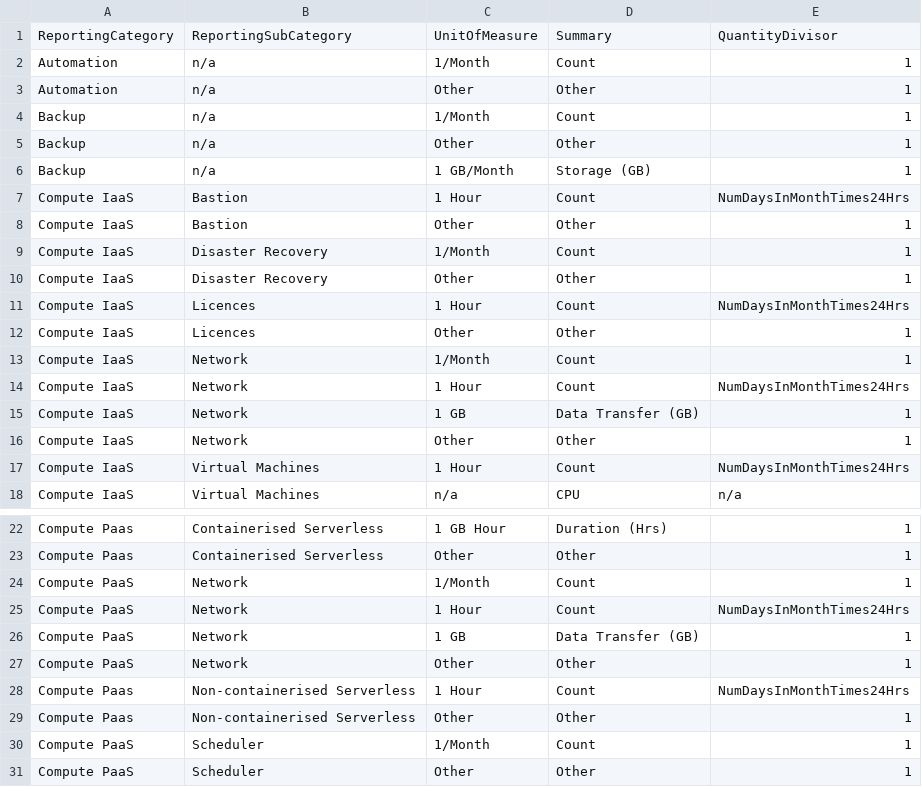
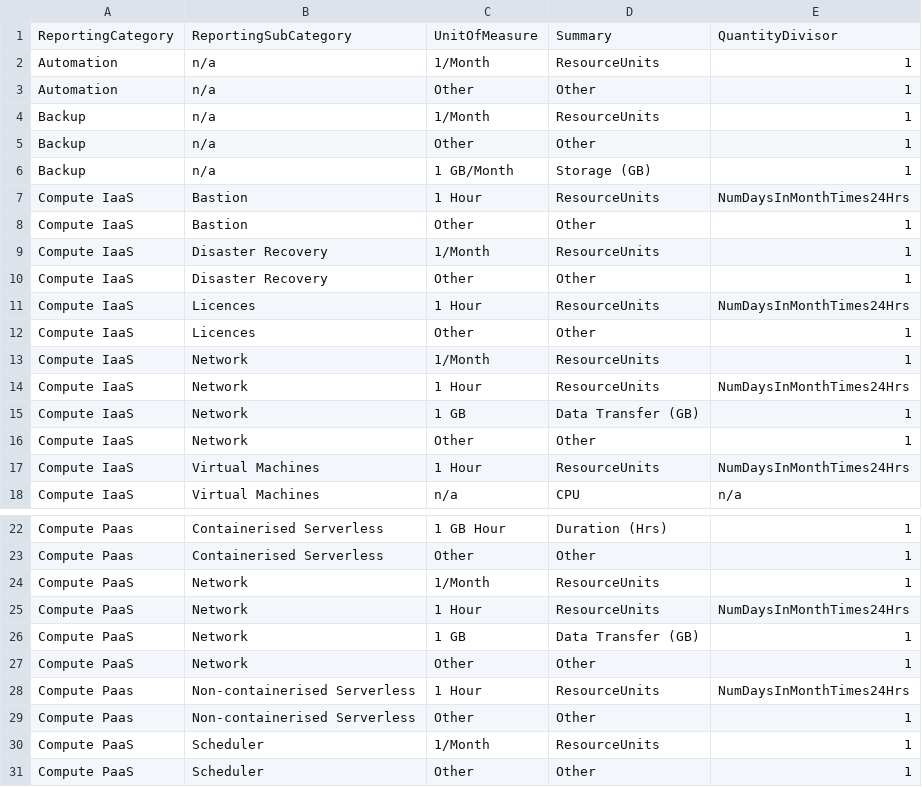
Before and after one commit to sandeep-majumdar/azureBilling, a CSV file: lookups/summaryCategories.csv, drawn as a sheet; only a part is shown, gaps mark what is left out; the diff covers the shown part only.

```diff
--- a/lookups/summaryCategories.csv
+++ b/lookups/summaryCategories.csv
@@ -1,18 +1,18 @@
 ReportingCategory,ReportingSubCategory,UnitOfMeasure,Summary,QuantityDivisor
-Automation,n/a,1/Month,Count,1
+Automation,n/a,1/Month,ResourceUnits,1
 Automation,n/a,Other,Other,1
-Backup,n/a,1/Month,Count,1
+Backup,n/a,1/Month,ResourceUnits,1
 Backup,n/a,Other,Other,1
 Backup,n/a,1 GB/Month,Storage (GB),1
-Compute IaaS,Bastion,1 Hour,Count,NumDaysInMonthTimes24Hrs
+Compute IaaS,Bastion,1 Hour,ResourceUnits,NumDaysInMonthTimes24Hrs
 Compute IaaS,Bastion,Other,Other,1
-Compute IaaS,Disaster Recovery,1/Month,Count,1
+Compute IaaS,Disaster Recovery,1/Month,ResourceUnits,1
 Compute IaaS,Disaster Recovery,Other,Other,1
-Compute IaaS,Licences,1 Hour,Count,NumDaysInMonthTimes24Hrs
+Compute IaaS,Licences,1 Hour,ResourceUnits,NumDaysInMonthTimes24Hrs
 Compute IaaS,Licences,Other,Other,1
-Compute IaaS,Network,1/Month,Count,1
-Compute IaaS,Network,1 Hour,Count,NumDaysInMonthTimes24Hrs
+Compute IaaS,Network,1/Month,ResourceUnits,1
+Compute IaaS,Network,1 Hour,ResourceUnits,NumDaysInMonthTimes24Hrs
 Compute IaaS,Network,1 GB,Data Transfer (GB),1
 Compute IaaS,Network,Other,Other,1
-Compute IaaS,Virtual Machines,1 Hour,Count,NumDaysInMonthTimes24Hrs
+Compute IaaS,Virtual Machines,1 Hour,ResourceUnits,NumDaysInMonthTimes24Hrs
 Compute IaaS,Virtual Machines,n/a,CPU,n/a
@@ -23,9 +23,9 @@ Compute Paas,Containerised Serverless,1 GB Hour,Duration (Hrs),1
 Compute Paas,Containerised Serverless,Other,Other,1
-Compute PaaS,Network,1/Month,Count,1
-Compute PaaS,Network,1 Hour,Count,NumDaysInMonthTimes24Hrs
+Compute PaaS,Network,1/Month,ResourceUnits,1
+Compute PaaS,Network,1 Hour,ResourceUnits,NumDaysInMonthTimes24Hrs
 Compute PaaS,Network,1 GB,Data Transfer (GB),1
 Compute PaaS,Network,Other,Other,1
-Compute Paas,Non-containerised Serverless,1 Hour,Count,NumDaysInMonthTimes24Hrs
+Compute Paas,Non-containerised Serverless,1 Hour,ResourceUnits,NumDaysInMonthTimes24Hrs
 Compute Paas,Non-containerised Serverless,Other,Other,1
-Compute PaaS,Scheduler,1/Month,Count,1
+Compute PaaS,Scheduler,1/Month,ResourceUnits,1
 Compute PaaS,Scheduler,Other,Other,1
```
Also changed, not shown: 21 edited cells elsewhere in this file, 1 other file.
